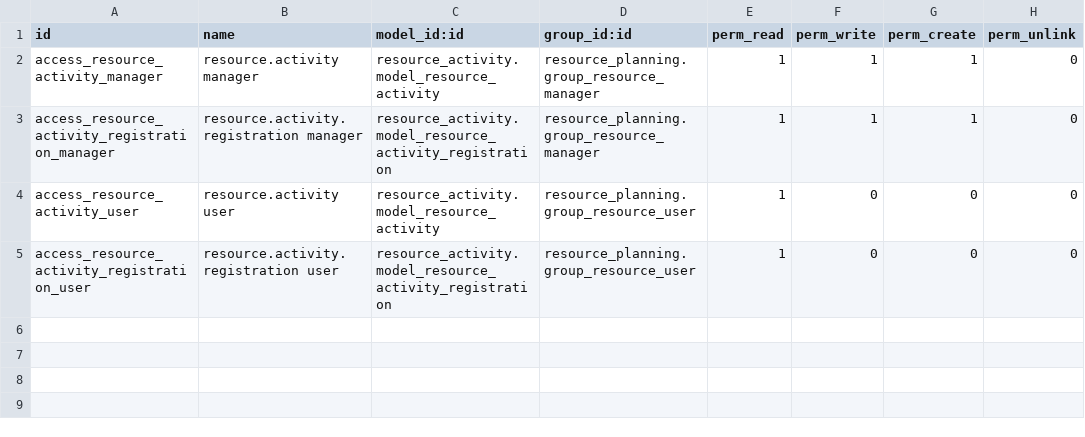
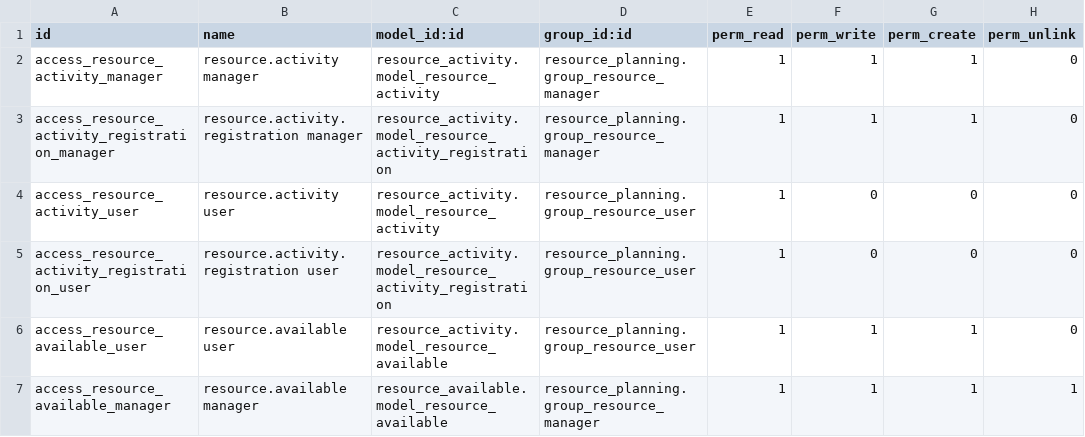
Before and after one commit to coopiteasy/addons, a CSV file: resource_activity/security/ir.model.access.csv, drawn as a sheet; the diff names each change by its address in the sheet, - before the commit and + after, or states it on an @@ line.

Commit message:
[IMP] add access right on resource available

```diff
--- a/resource_activity/security/ir.model.access.csv
+++ b/resource_activity/security/ir.model.access.csv
+row 6: access_resource_available_user | resource.available user | resource_activity.model_resource_available | resource_planning.group_resource_user | 1 | 1 | 1 | 0
+row 7: access_resource_available_manager | resource.available manager | resource_available.model_resource_available | resource_planning.group_resource_manager | 1 | 1 | 1 | 1
```
